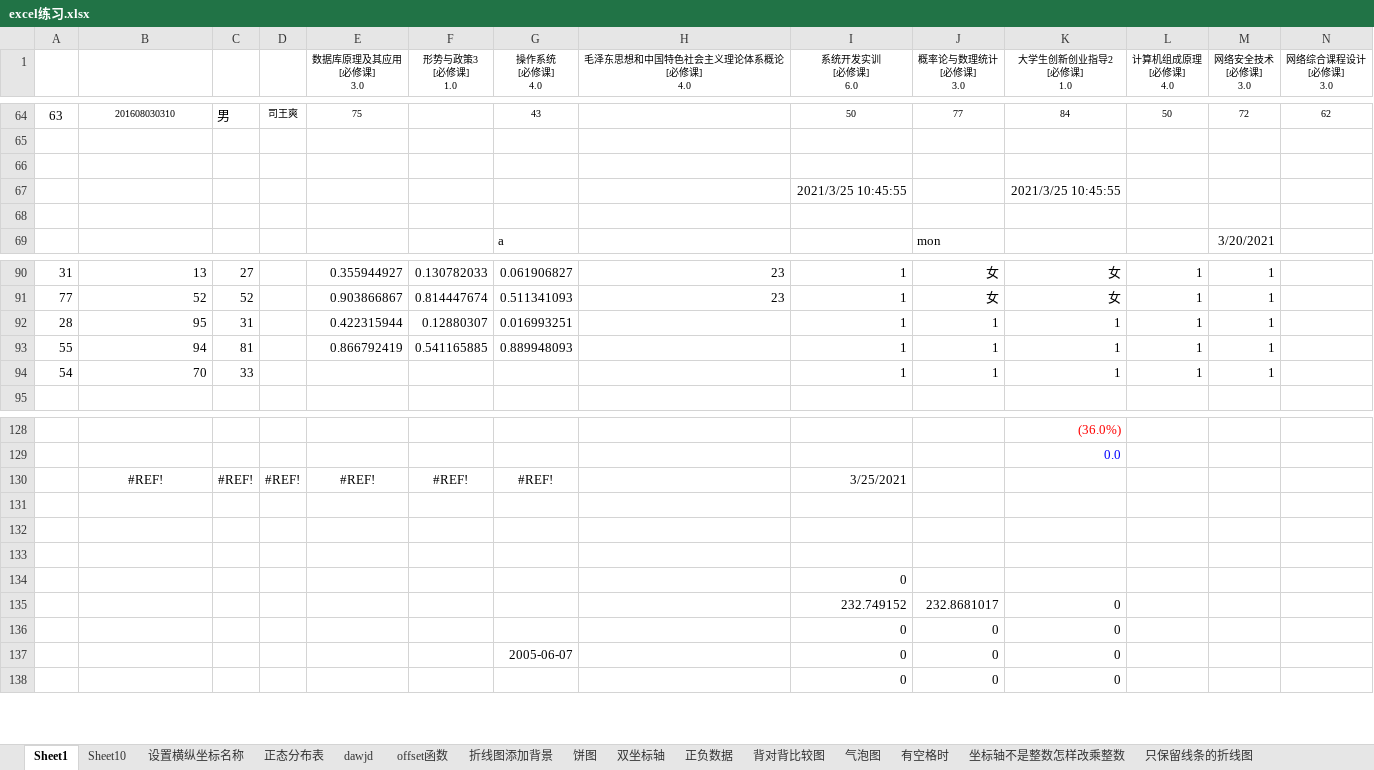
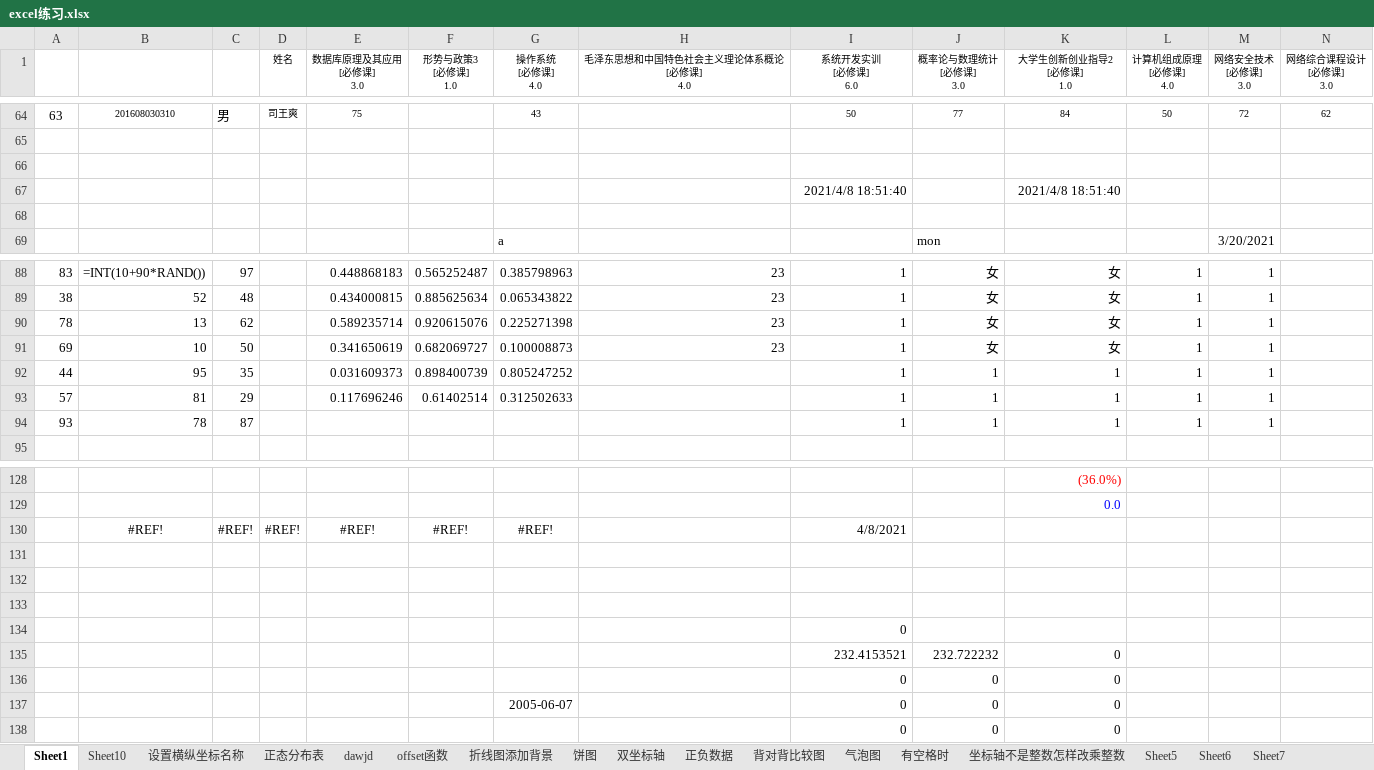
Before and after one commit to JeasonP/Rmath, an Excel workbook: excel练习.xlsx, sheet Sheet1, drawn as a sheet; only a part is shown, gaps mark what is left out; values as stored, in another font and other column widths than the file's, no borders; charts and pictures not drawn; removed rows and columns are numbered as before the commit, all else as after; rows hold the shown columns only; the diff covers the shown part only; the diff names each change by its address in the sheet, - before the commit and + after, or states it on an @@ line.

```diff
--- a/excel练习.xlsx (sheet Sheet1)
+++ b/excel练习.xlsx (sheet Sheet1)
+sheet tab: Sheet5
+sheet tab: Sheet6
+sheet tab: Sheet7
-D1: (empty)
+D1: 姓名
-row 67:  |  |  |  |  |  |  |  | 2021/3/25 10:45:55 |  | 2021/3/25 10:45:55
+row 67:  |  |  |  |  |  |  |  | 2021/4/8 18:51:40 |  | 2021/4/8 18:51:40
-A88: 31
+A88: 83
-B88: 13
+B88: =INT(10+90*RAND())
-C88: 27
+C88: 97
-E88 (数据库原理及其应用 [必修课] 3.0): 0.355944927
+E88 (数据库原理及其应用 [必修课] 3.0): 0.448868183
-F88 (形势与政策3 [必修课] 1.0): 0.130782033
+F88 (形势与政策3 [必修课] 1.0): 0.565252487
-G88 (操作系统 [必修课] 4.0): 0.061906827
+G88 (操作系统 [必修课] 4.0): 0.385798963
-A89: 77
+A89: 38
-C89: 52
+C89: 48
-E89 (数据库原理及其应用 [必修课] 3.0): 0.903866867
+E89 (数据库原理及其应用 [必修课] 3.0): 0.434000815
-F89 (形势与政策3 [必修课] 1.0): 0.814447674
+F89 (形势与政策3 [必修课] 1.0): 0.885625634
-G89 (操作系统 [必修课] 4.0): 0.511341093
+G89 (操作系统 [必修课] 4.0): 0.065343822
+row 90: 78 | 13 | 62 |  | 0.589235714 | 0.920615076 | 0.225271398 | 23 | 1 | 女 | 女 | 1 | 1
+row 91: 69 | 10 | 50 |  | 0.341650619 | 0.682069727 | 0.100008873 | 23 | 1 | 女 | 女 | 1 | 1
-A92: 28
+A92: 44
-C92: 31
+C92: 35
-E92 (数据库原理及其应用 [必修课] 3.0): 0.422315944
+E92 (数据库原理及其应用 [必修课] 3.0): 0.031609373
-F92 (形势与政策3 [必修课] 1.0): 0.12880307
+F92 (形势与政策3 [必修课] 1.0): 0.898400739
-G92 (操作系统 [必修课] 4.0): 0.016993251
+G92 (操作系统 [必修课] 4.0): 0.805247252
-row 93: 55 | 94 | 81 |  | 0.866792419 | 0.541165885 | 0.889948093 |  | 1 | 1 | 1 | 1 | 1
+row 93: 57 | 81 | 29 |  | 0.117696246 | 0.61402514 | 0.312502633 |  | 1 | 1 | 1 | 1 | 1
-A94: 54
+A94: 93
-B94: 70
+B94: 78
-C94: 33
+C94: 87
-I130 (系统开发实训 [必修课] 6.0): 3/25/2021
+I130 (系统开发实训 [必修课] 6.0): 4/8/2021
-row 135:  |  |  |  |  |  |  |  | 232.749152 | 232.8681017 | 0
+row 135:  |  |  |  |  |  |  |  | 232.4153521 | 232.722232 | 0
```
Also changed, not shown: 18 added rows, 20 removed rows and 38 edited cells elsewhere in this sheet, sheet dawjd, sheet offset函数, charts or pictures, 9 other files.
